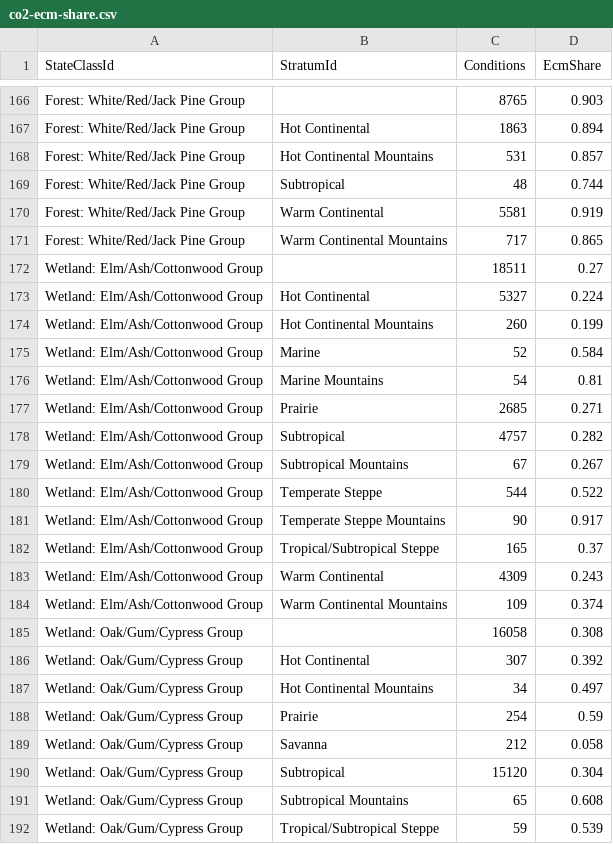
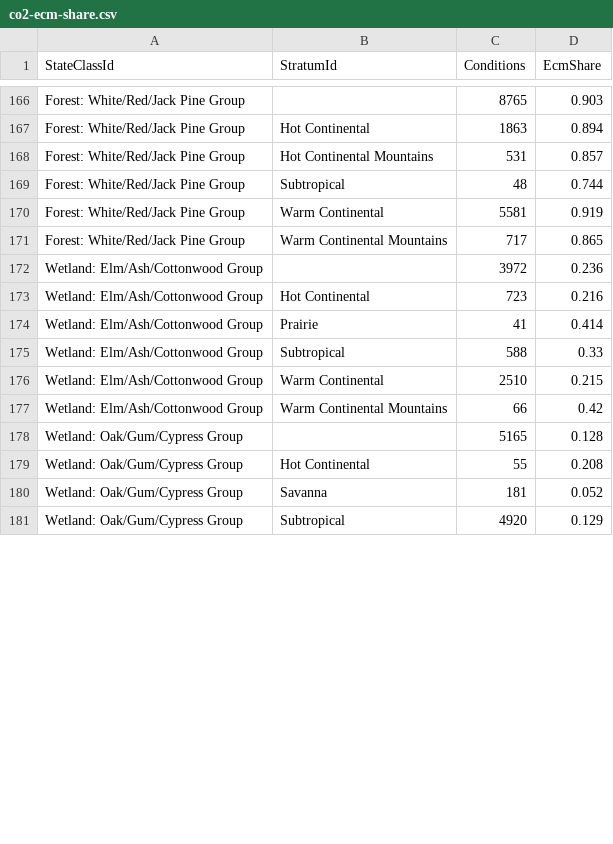
Before and after one commit to bsleeter/lucasCore, a CSV file: defaults/climate/co2-ecm-share.csv, drawn as a sheet; only a part is shown, gaps mark what is left out; the diff covers the shown part only.

```diff
--- a/defaults/climate/co2-ecm-share.csv
+++ b/defaults/climate/co2-ecm-share.csv
@@ -171,22 +171,11 @@ Forest: White/Red/Jack Pine Group,Warm Continental,5581,0.919
 Forest: White/Red/Jack Pine Group,Warm Continental Mountains,717,0.865
-Wetland: Elm/Ash/Cottonwood Group,,18511,0.27
-Wetland: Elm/Ash/Cottonwood Group,Hot Continental,5327,0.224
-Wetland: Elm/Ash/Cottonwood Group,Hot Continental Mountains,260,0.199
-Wetland: Elm/Ash/Cottonwood Group,Marine,52,0.584
-Wetland: Elm/Ash/Cottonwood Group,Marine Mountains,54,0.81
-Wetland: Elm/Ash/Cottonwood Group,Prairie,2685,0.271
-Wetland: Elm/Ash/Cottonwood Group,Subtropical,4757,0.282
-Wetland: Elm/Ash/Cottonwood Group,Subtropical Mountains,67,0.267
-Wetland: Elm/Ash/Cottonwood Group,Temperate Steppe,544,0.522
-Wetland: Elm/Ash/Cottonwood Group,Temperate Steppe Mountains,90,0.917
-Wetland: Elm/Ash/Cottonwood Group,Tropical/Subtropical Steppe,165,0.37
-Wetland: Elm/Ash/Cottonwood Group,Warm Continental,4309,0.243
-Wetland: Elm/Ash/Cottonwood Group,Warm Continental Mountains,109,0.374
-Wetland: Oak/Gum/Cypress Group,,16058,0.308
-Wetland: Oak/Gum/Cypress Group,Hot Continental,307,0.392
-Wetland: Oak/Gum/Cypress Group,Hot Continental Mountains,34,0.497
-Wetland: Oak/Gum/Cypress Group,Prairie,254,0.59
-Wetland: Oak/Gum/Cypress Group,Savanna,212,0.058
-Wetland: Oak/Gum/Cypress Group,Subtropical,15120,0.304
-Wetland: Oak/Gum/Cypress Group,Subtropical Mountains,65,0.608
-Wetland: Oak/Gum/Cypress Group,Tropical/Subtropical Steppe,59,0.539
+Wetland: Elm/Ash/Cottonwood Group,,3972,0.236
+Wetland: Elm/Ash/Cottonwood Group,Hot Continental,723,0.216
+Wetland: Elm/Ash/Cottonwood Group,Prairie,41,0.414
+Wetland: Elm/Ash/Cottonwood Group,Subtropical,588,0.33
+Wetland: Elm/Ash/Cottonwood Group,Warm Continental,2510,0.215
+Wetland: Elm/Ash/Cottonwood Group,Warm Continental Mountains,66,0.42
+Wetland: Oak/Gum/Cypress Group,,5165,0.128
+Wetland: Oak/Gum/Cypress Group,Hot Continental,55,0.208
+Wetland: Oak/Gum/Cypress Group,Savanna,181,0.052
+Wetland: Oak/Gum/Cypress Group,Subtropical,4920,0.129
```
Also changed, not shown: 2 removed rows and 54 edited cells elsewhere in this file, defaults/carbon-assumptions/fia-measured/live-turnover.csv, defaults/climate/co2-default-betas.csv, 6 other files.
